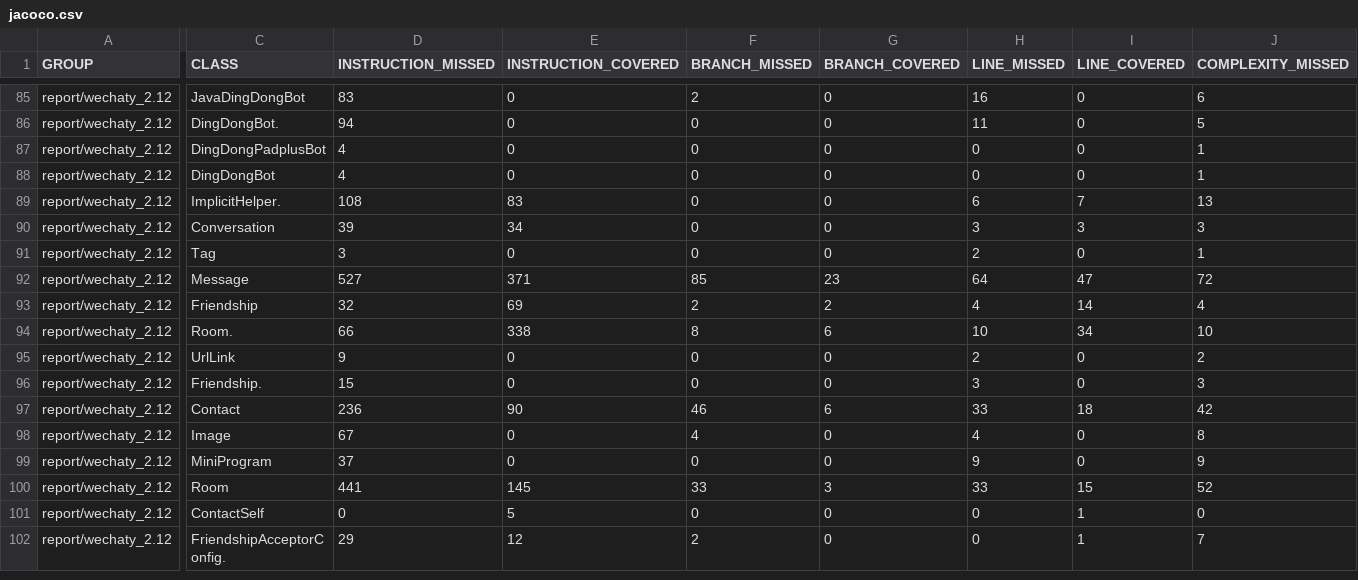
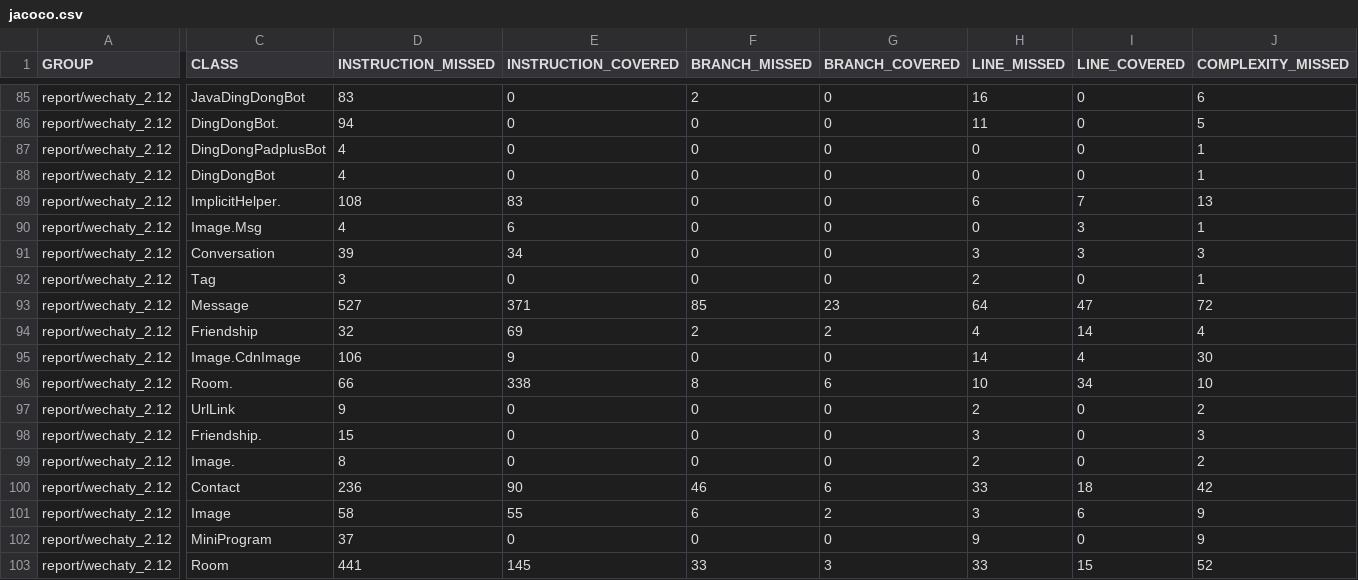
Before and after one commit to wechaty/scala-wechaty, a CSV file: report/jacoco-aggregate/jacoco.csv, drawn as a sheet; only a part is shown, gaps mark what is left out; the shorter side is filled out with more unchanged rows; addresses are those after the commit; rows hold the shown columns only; the diff covers the shown part only; the diff names each change by its address in the sheet, - before the commit and + after, or states it on an @@ line.

```diff
--- a/report/jacoco-aggregate/jacoco.csv
+++ b/report/jacoco-aggregate/jacoco.csv
+row 90: report/wechaty_2.12 | Image.Msg | 4 | 6 | 0 | 0 | 0 | 3 | 1
+row 95: report/wechaty_2.12 | Image.CdnImage | 106 | 9 | 0 | 0 | 14 | 4 | 30
+row 99: report/wechaty_2.12 | Image. | 8 | 0 | 0 | 0 | 2 | 0 | 2
-D101 (INSTRUCTION_MISSED): 67
+D101 (INSTRUCTION_MISSED): 58
-E101 (INSTRUCTION_COVERED): 0
+E101 (INSTRUCTION_COVERED): 55
-F101 (BRANCH_MISSED): 4
+F101 (BRANCH_MISSED): 6
-G101 (BRANCH_COVERED): 0
+G101 (BRANCH_COVERED): 2
-H101 (LINE_MISSED): 4
+H101 (LINE_MISSED): 3
-I101 (LINE_COVERED): 0
+I101 (LINE_COVERED): 6
-J101 (COMPLEXITY_MISSED): 8
+J101 (COMPLEXITY_MISSED): 9
```
Also changed, not shown: 3 edited cells elsewhere in this file, wechaty_2.12/jacoco/jacoco.csv, 50 other files.
